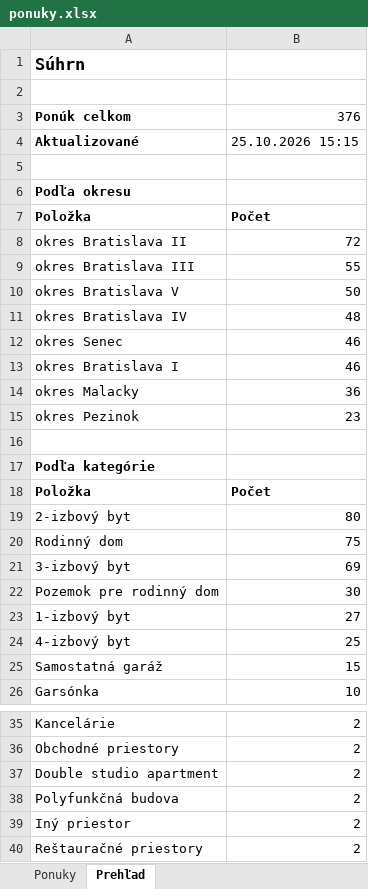
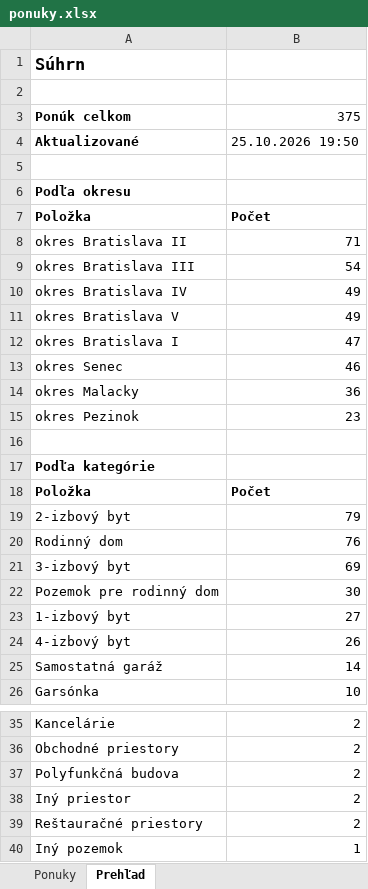
Before and after one commit to mrkubis-nest/nehnutelnosti-scraper, an Excel workbook: public/ponuky.xlsx, sheet Prehľad, drawn as a sheet; only a part is shown, gaps mark what is left out; the shorter side is filled out with more unchanged rows; values as stored, in another font and other column widths than the file's, no borders; removed rows and columns are numbered as before the commit, all else as after; the diff covers the shown part only; the diff names each change by its address in the sheet, - before the commit and + after, or states it on an @@ line.

```diff
--- a/public/ponuky.xlsx (sheet Prehľad)
+++ b/public/ponuky.xlsx (sheet Prehľad)
-B3: 376
+B3: 375
-B4: 25.10.2026 15:15
+B4: 25.10.2026 19:50
-B8: 72
+B8: 71
-B9: 55
+B9: 54
-row 10: okres Bratislava V | 50
-B10: 48
+B10: 49
+row 11: okres Bratislava V | 49
+row 12: okres Bratislava I | 47
-row 13: okres Bratislava I | 46
-B19: 80
+B19: 79
-B20: 75
+B20: 76
-B24: 25
+B24: 26
-B25: 15
+B25: 14
-row 37: Double studio apartment | 2
```
Also changed, not shown: 1 added row elsewhere in this sheet, sheet Ponuky, 2 other files.
